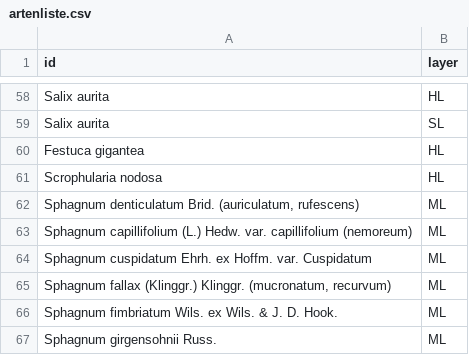
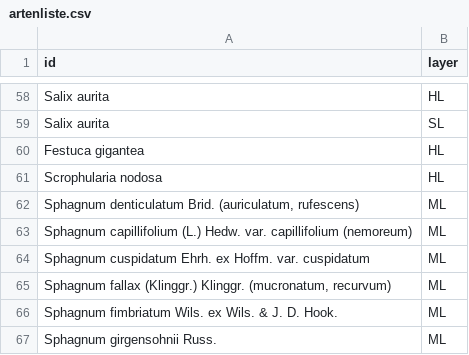
Before and after one commit to nellyvant/Moore-Lichtenau-Meusebach, a CSV file: Vegetation/artenliste.csv, drawn as a sheet; only a part is shown, gaps mark what is left out; the diff covers the shown part only.

```diff
--- a/Vegetation/artenliste.csv
+++ b/Vegetation/artenliste.csv
@@ -63,3 +63,3 @@ Scrophularia nodosa,HL
 Sphagnum capillifolium (L.) Hedw. var. capillifolium (nemoreum),ML
-Sphagnum cuspidatum Ehrh. ex Hoffm. var. Cuspidatum,ML
+Sphagnum cuspidatum Ehrh. ex Hoffm. var. cuspidatum,ML
 "Sphagnum fallax (Klinggr.) Klinggr. (mucronatum, recurvum)",ML
```
Also changed, not shown: 7 edited cells elsewhere in this file, 10 other files.
